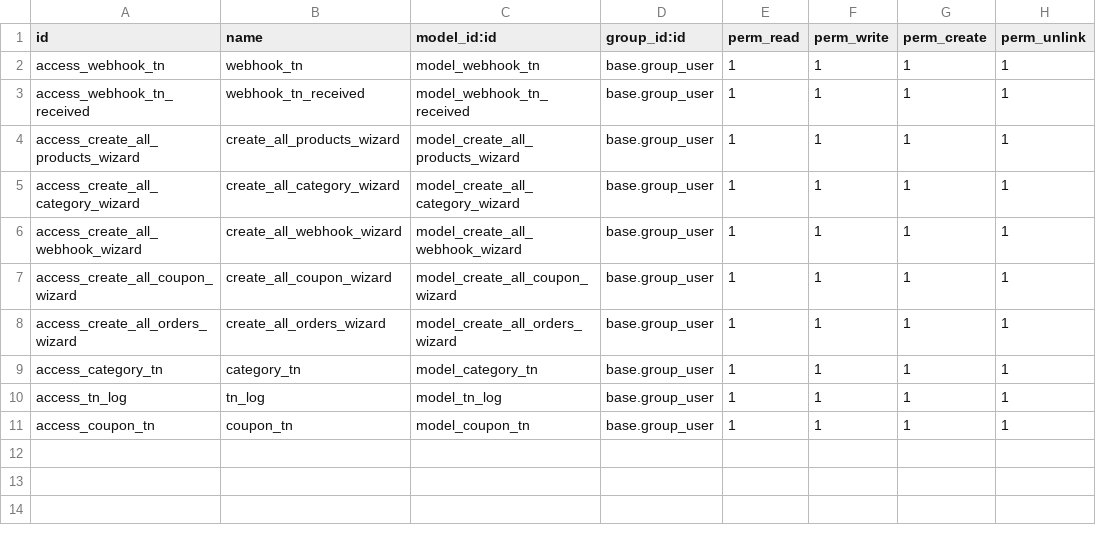
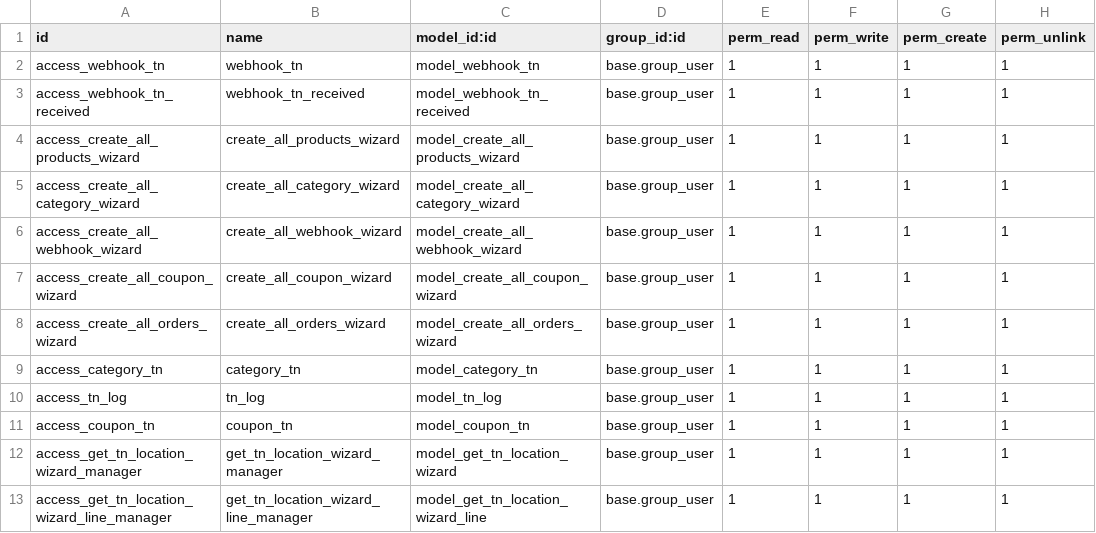
Before and after one commit to devman-dev/odoo_tienda_nube, a CSV file: security/ir.model.access.csv, drawn as a sheet; the diff names each change by its address in the sheet, - before the commit and + after, or states it on an @@ line.

```diff
--- a/security/ir.model.access.csv
+++ b/security/ir.model.access.csv
+row 12: access_get_tn_location_wizard_manager | get_tn_location_wizard_manager | model_get_tn_location_wizard | base.group_user | 1 | 1 | 1 | 1
+row 13: access_get_tn_location_wizard_line_manager | get_tn_location_wizard_line_manager | model_get_tn_location_wizard_line | base.group_user | 1 | 1 | 1 | 1
```
Also changed, not shown: 14 other files.
